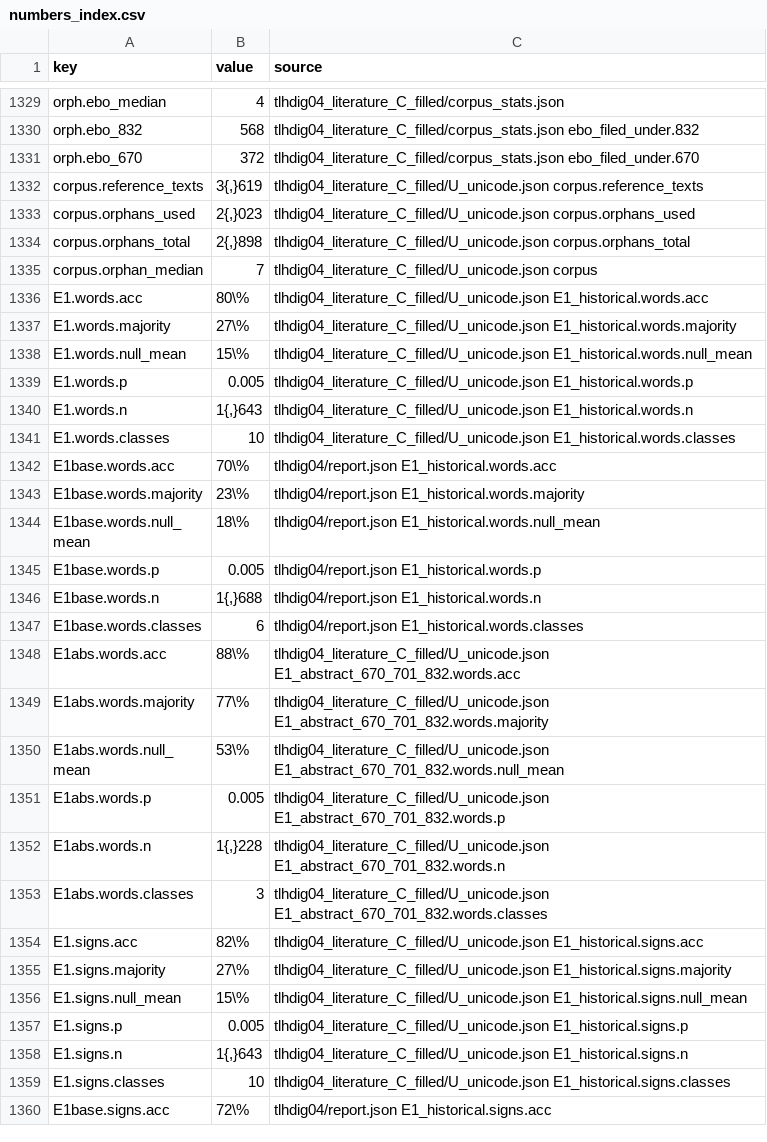
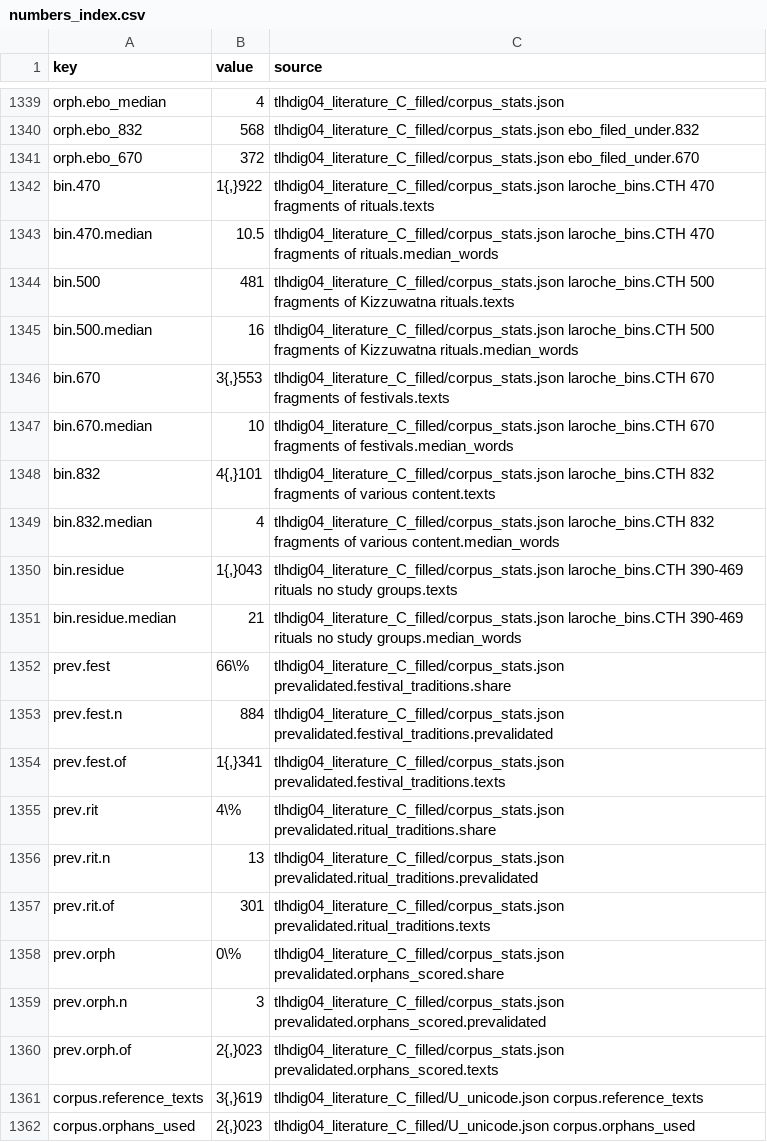
Before and after one commit to shaigordin/measuring-scribal-literacy, a CSV file: paper/generated/numbers_index.csv, drawn as a sheet; only a part is shown, gaps mark what is left out; the shorter side is filled out with more unchanged rows; the diff covers the shown part only.

```diff
--- a/paper/generated/numbers_index.csv
+++ b/paper/generated/numbers_index.csv
@@ -1331,2 +1341,21 @@ orph.ebo_832,568,tlhdig04_literature_C_filled/corpus_stats.json ebo_filed_under.
 orph.ebo_670,372,tlhdig04_literature_C_filled/corpus_stats.json ebo_filed_under.670
+bin.470,"1{,}922",tlhdig04_literature_C_filled/corpus_stats.json laroche_bins.CTH 470 fragments of rituals.texts
+bin.470.median,10.5,tlhdig04_literature_C_filled/corpus_stats.json laroche_bins.CTH 470 fragments of rituals.median_words
+bin.500,481,tlhdig04_literature_C_filled/corpus_stats.json laroche_bins.CTH 500 fragments of Kizzuwatna rituals.texts
+bin.500.median,16,tlhdig04_literature_C_filled/corpus_stats.json laroche_bins.CTH 500 fragments of Kizzuwatna rituals.median_words
+bin.670,"3{,}553",tlhdig04_literature_C_filled/corpus_stats.json laroche_bins.CTH 670 fragments of festivals.texts
+bin.670.median,10,tlhdig04_literature_C_filled/corpus_stats.json laroche_bins.CTH 670 fragments of festivals.median_words
+bin.832,"4{,}101",tlhdig04_literature_C_filled/corpus_stats.json laroche_bins.CTH 832 fragments of various content.texts
+bin.832.median,4,tlhdig04_literature_C_filled/corpus_stats.json laroche_bins.CTH 832 fragments of various content.median_words
+bin.residue,"1{,}043",tlhdig04_literature_C_filled/corpus_stats.json laroche_bins.CTH 390-469 rituals no study groups.texts
+bin.residue.median,21,tlhdig04_literature_C_filled/corpus_stats.json laroche_bins.CTH 390-469 rituals no study groups.median_words
+prev.fest,66\%,tlhdig04_literature_C_filled/corpus_stats.json prevalidated.festival_traditions.share
+prev.fest.n,884,tlhdig04_literature_C_filled/corpus_stats.json prevalidated.festival_traditions.prevalidated
+prev.fest.of,"1{,}341",tlhdig04_literature_C_filled/corpus_stats.json prevalidated.festival_traditions.texts
+prev.rit,4\%,tlhdig04_literature_C_filled/corpus_stats.json prevalidated.ritual_traditions.share
+prev.rit.n,13,tlhdig04_literature_C_filled/corpus_stats.json prevalidated.ritual_traditions.prevalidated
+prev.rit.of,301,tlhdig04_literature_C_filled/corpus_stats.json prevalidated.ritual_traditions.texts
+prev.orph,0\%,tlhdig04_literature_C_filled/corpus_stats.json prevalidated.orphans_scored.share
+prev.orph.n,3,tlhdig04_literature_C_filled/corpus_stats.json prevalidated.orphans_scored.prevalidated
+prev.orph.of,"2{,}023",tlhdig04_literature_C_filled/corpus_stats.json prevalidated.orphans_scored.texts
 corpus.reference_texts,"3{,}619",tlhdig04_literature_C_filled/U_unicode.json corpus.reference_texts
```
Also changed, not shown: 10 added rows elsewhere in this file, 11 other files.
